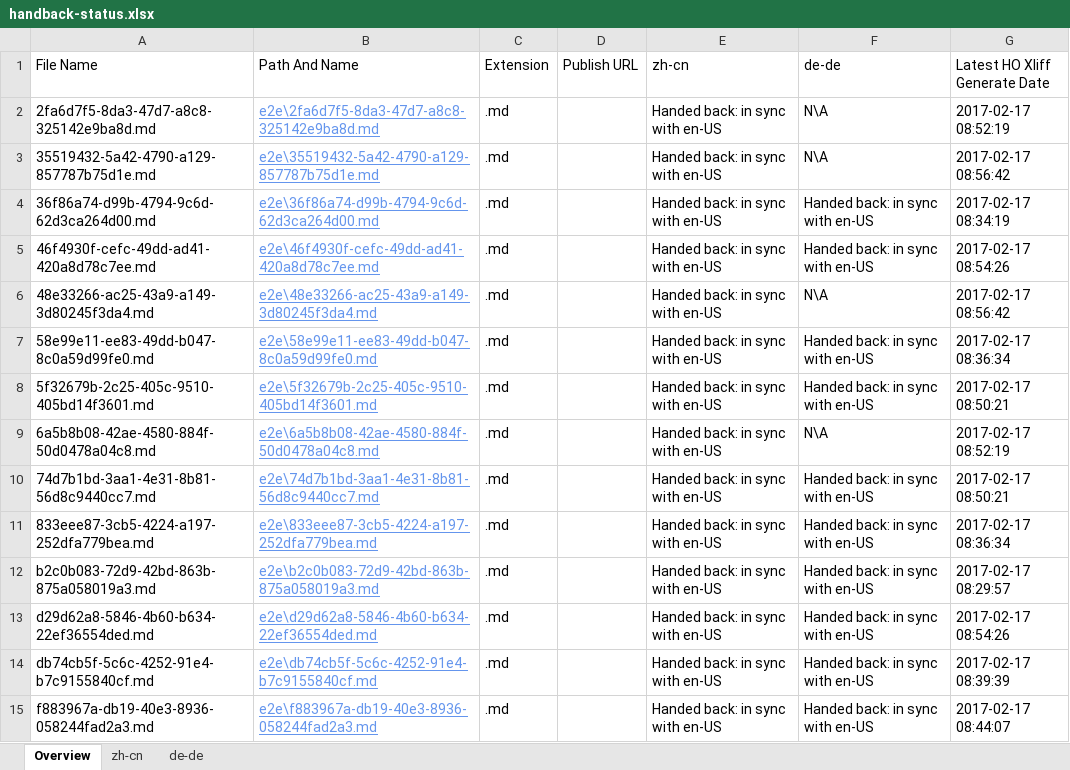
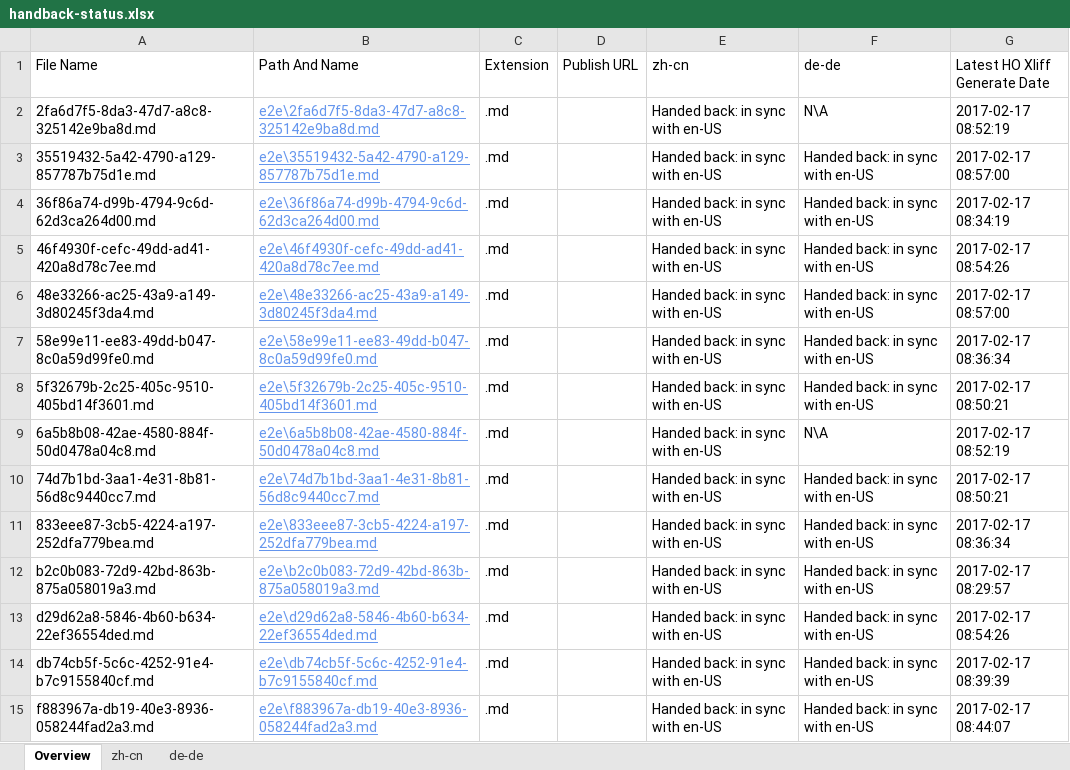
Before and after one commit to OpenLocalizationTestOrg/ol-test4-handback, an Excel workbook: ol-handback/OpenLocalizationTestOrg/ol-test0/xinjiang/handback-status.xlsx, sheet Overview, drawn as a sheet; values as stored, in another font and other column widths than the file's, no borders; table styles not drawn; the diff names each change by its address in the sheet, - before the commit and + after, or states it on an @@ line.

Commit message:
Generate Report for Handback

```diff
--- a/ol-handback/OpenLocalizationTestOrg/ol-test0/xinjiang/handback-status.xlsx (sheet Overview)
+++ b/ol-handback/OpenLocalizationTestOrg/ol-test0/xinjiang/handback-status.xlsx (sheet Overview)
-F3 (de-de): N\A
+F3 (de-de): Handed back: in sync with en-US
-G3 (Latest HO Xliff Generate Date): 2017-02-17 08:56:42
+G3 (Latest HO Xliff Generate Date): 2017-02-17 08:57:00
-F6 (de-de): N\A
+F6 (de-de): Handed back: in sync with en-US
-G6 (Latest HO Xliff Generate Date): 2017-02-17 08:56:42
+G6 (Latest HO Xliff Generate Date): 2017-02-17 08:57:00
```
Also changed, not shown: sheet de-de, ol-handback/OpenLocalizationTestOrg/ol-test0/xinjiang/localization-status.xlsx.
